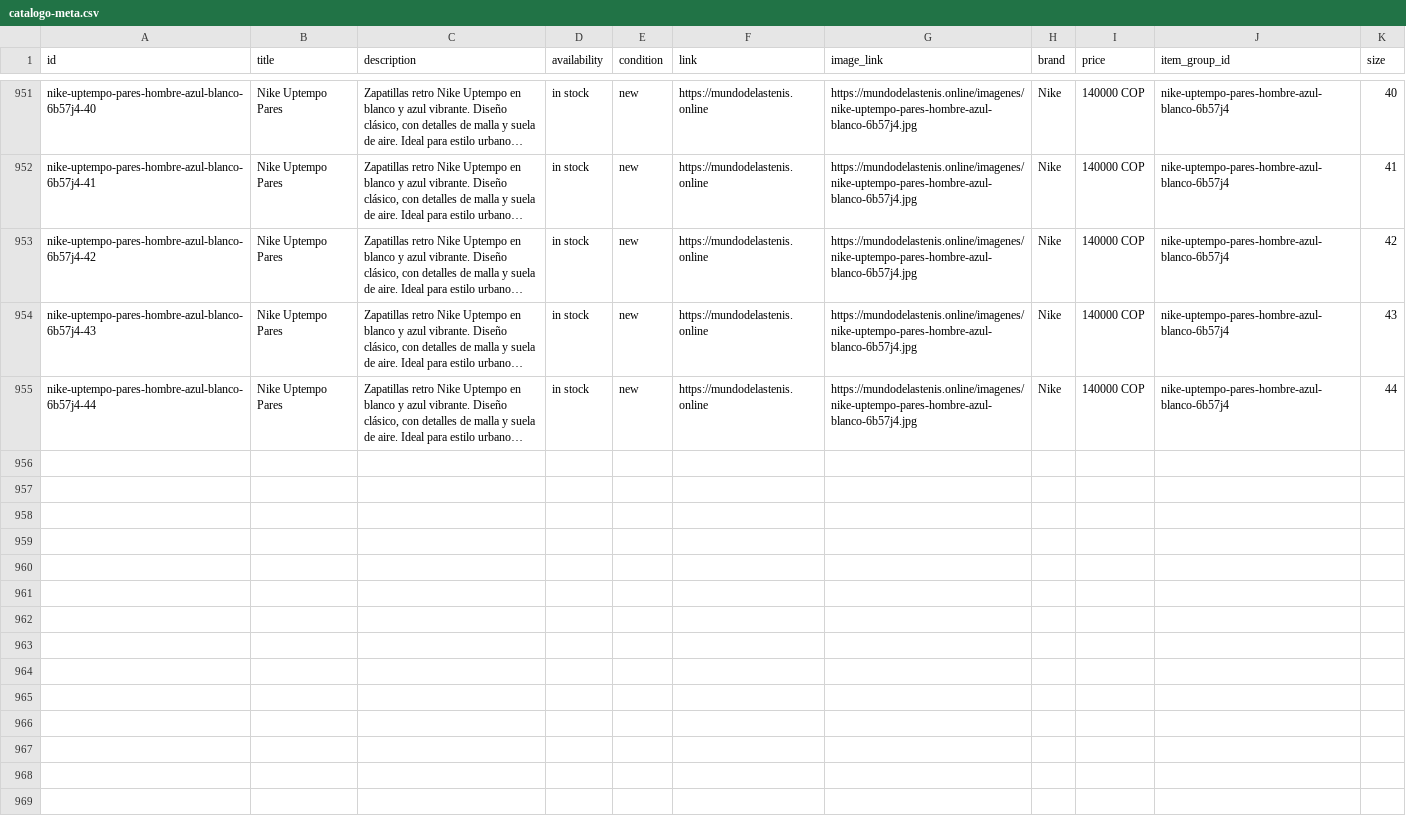
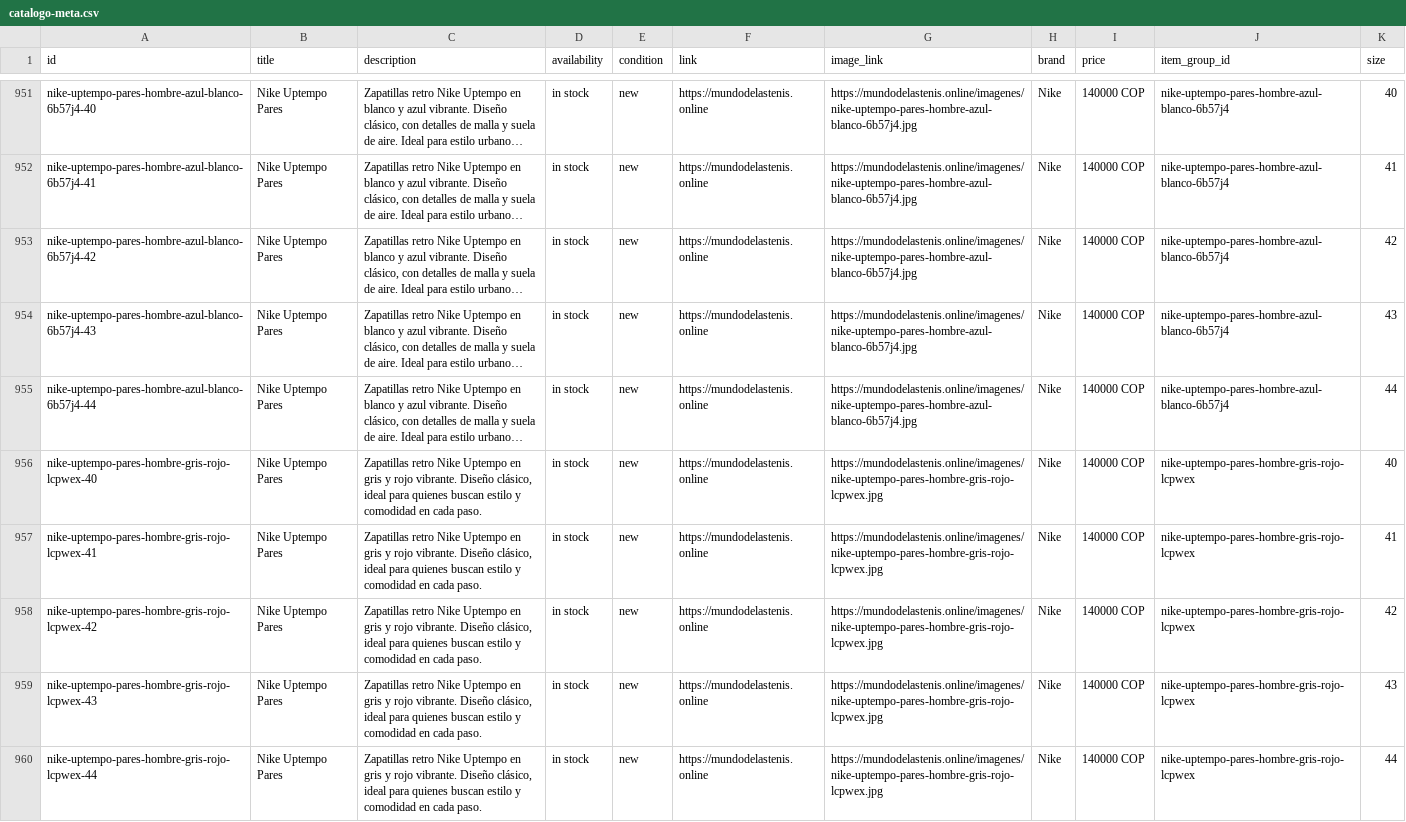
Before and after one commit to Aanticamperos/Mundo-de-las-tenis, a CSV file: catalogo-meta.csv, drawn as a sheet; only a part is shown, gaps mark what is left out; long unchanged cells end in …; the diff names each change by its address in the sheet, - before the commit and + after, or states it on an @@ line.

Commit message:
Actualizar catálogo de WhatsApp

```diff
--- a/catalogo-meta.csv
+++ b/catalogo-meta.csv
+row 956: nike-uptempo-pares-hombre-gris-rojo-lcpwex-40 | Nike Uptempo Pares | Zapatillas retro Nike Uptempo en gris y rojo vibrante. Diseño clásico, ideal para quienes buscan estilo y comodidad en cada paso. | in stock | new | https://mundodelastenis.online | https://mundodelastenis.online/imagenes/nike-uptempo-pares-hombre-gris-rojo-lcpwex.jpg | Nike | 140000 COP | nike-uptempo-pares-hombre-gris-rojo-lcpwex | 40
+row 957: nike-uptempo-pares-hombre-gris-rojo-lcpwex-41 | Nike Uptempo Pares | Zapatillas retro Nike Uptempo en gris y rojo vibrante. Diseño clásico, ideal para quienes buscan estilo y comodidad en cada paso. | in stock | new | https://mundodelastenis.online | https://mundodelastenis.online/imagenes/nike-uptempo-pares-hombre-gris-rojo-lcpwex.jpg | Nike | 140000 COP | nike-uptempo-pares-hombre-gris-rojo-lcpwex | 41
+row 958: nike-uptempo-pares-hombre-gris-rojo-lcpwex-42 | Nike Uptempo Pares | Zapatillas retro Nike Uptempo en gris y rojo vibrante. Diseño clásico, ideal para quienes buscan estilo y comodidad en cada paso. | in stock | new | https://mundodelastenis.online | https://mundodelastenis.online/imagenes/nike-uptempo-pares-hombre-gris-rojo-lcpwex.jpg | Nike | 140000 COP | nike-uptempo-pares-hombre-gris-rojo-lcpwex | 42
+row 959: nike-uptempo-pares-hombre-gris-rojo-lcpwex-43 | Nike Uptempo Pares | Zapatillas retro Nike Uptempo en gris y rojo vibrante. Diseño clásico, ideal para quienes buscan estilo y comodidad en cada paso. | in stock | new | https://mundodelastenis.online | https://mundodelastenis.online/imagenes/nike-uptempo-pares-hombre-gris-rojo-lcpwex.jpg | Nike | 140000 COP | nike-uptempo-pares-hombre-gris-rojo-lcpwex | 43
+row 960: nike-uptempo-pares-hombre-gris-rojo-lcpwex-44 | Nike Uptempo Pares | Zapatillas retro Nike Uptempo en gris y rojo vibrante. Diseño clásico, ideal para quienes buscan estilo y comodidad en cada paso. | in stock | new | https://mundodelastenis.online | https://mundodelastenis.online/imagenes/nike-uptempo-pares-hombre-gris-rojo-lcpwex.jpg | Nike | 140000 COP | nike-uptempo-pares-hombre-gris-rojo-lcpwex | 44
```
